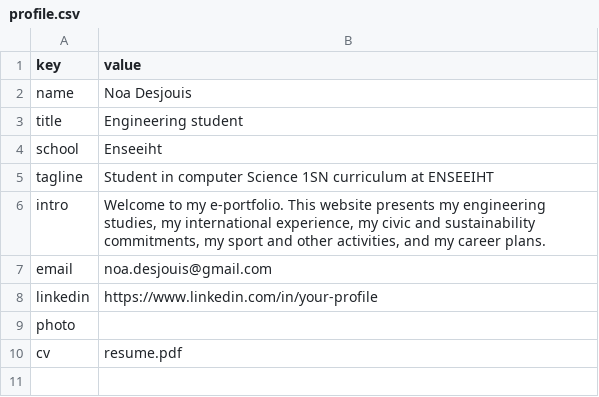
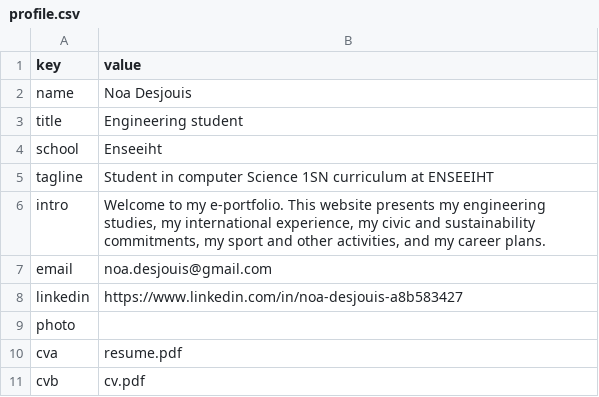
Before and after one commit to noa-desjouis/e-portfolio, a CSV file: profile.csv, drawn as a sheet.

```diff
--- a/profile.csv
+++ b/profile.csv
@@ -7,4 +7,5 @@ intro,"Welcome to my e-portfolio. This website presents my engineering studies,
 email,noa.desjouis@gmail.com
-linkedin,https://www.linkedin.com/in/your-profile
+linkedin,https://www.linkedin.com/in/noa-desjouis-a8b583427
 photo,
-cv,resume.pdf
+cva,resume.pdf
+cvb,cv.pdf
```
Also changed, not shown: activities.csv, engagement.csv, 5 other files.
